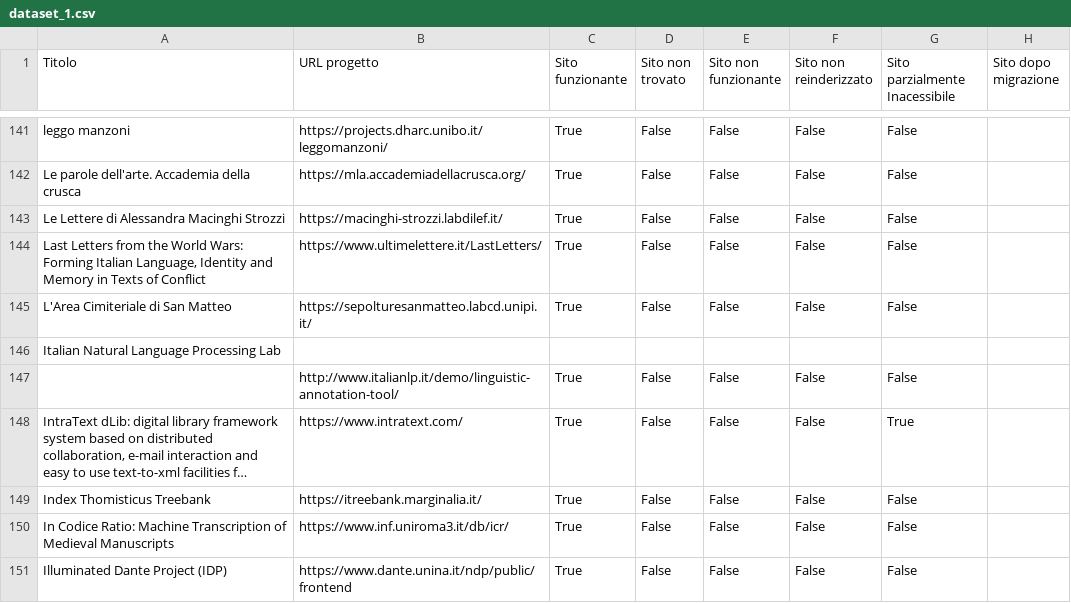
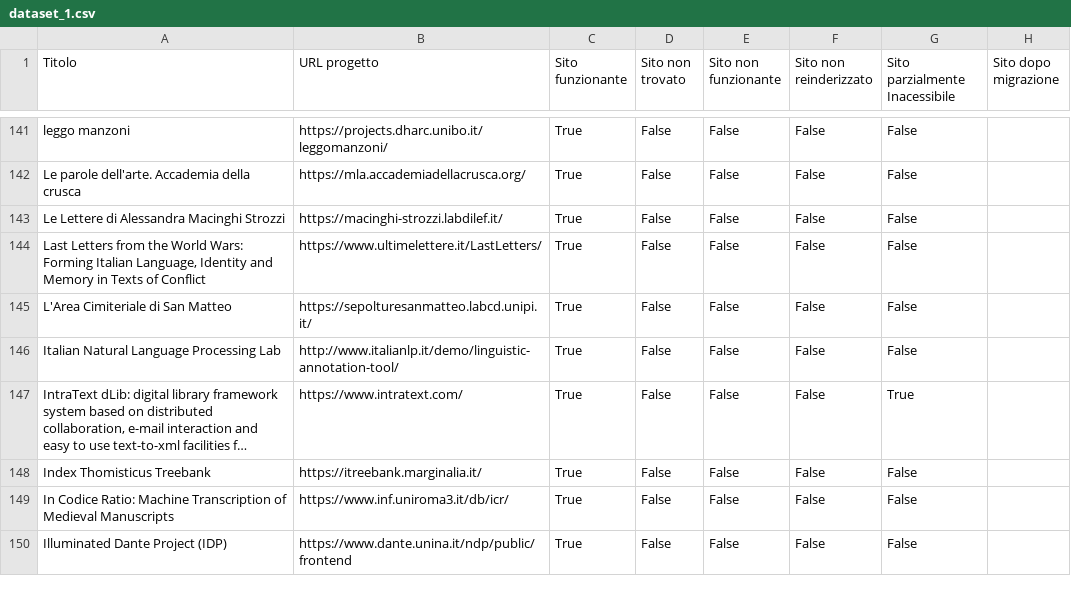
Before and after one commit to gspinaci/Vita-e-morte-DH-projects, a CSV file: dataset/dataset_1.csv, drawn as a sheet; only a part is shown, gaps mark what is left out; long unchanged cells end in …; removed rows and columns are numbered as before the commit, all else as after; rows hold the shown columns only; the diff names each change by its address in the sheet, - before the commit and + after, or states it on an @@ line.

```diff
--- a/dataset/dataset_1.csv
+++ b/dataset/dataset_1.csv
-row 146: Italian Natural Language Processing Lab
-A146 (Titolo): (empty)
+A146 (Titolo): Italian Natural Language Processing Lab
```
Also changed, not shown: dataset/dataset_final.csv, 2 other files.
